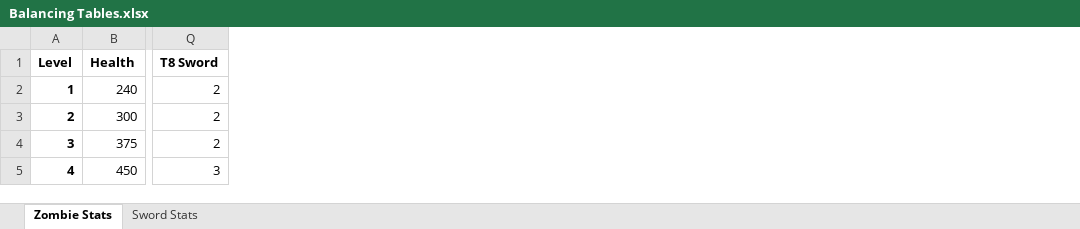
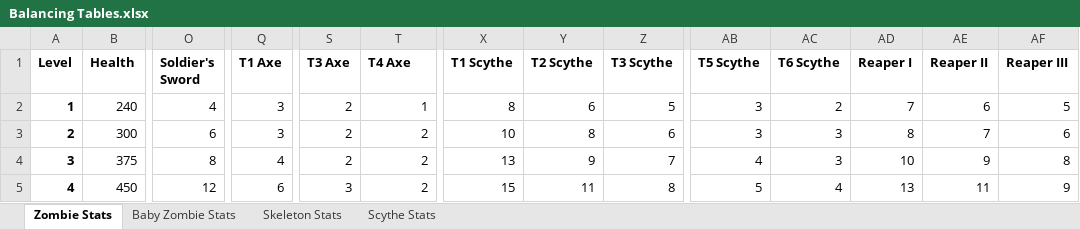
Before and after one commit to Theguyhere0/villager-defense-minigame, an Excel workbook: dev assets/Balancing Tables.xlsx, sheet Zombie Stats, drawn as a sheet; only a part is shown, gaps mark what is left out; values as stored, in another font and other column widths than the file's, no borders; charts and pictures not drawn; addresses are those after the commit; the diff covers the shown part only; the diff names each change by its address in the sheet, - before the commit and + after, or states it on an @@ line.

Commit message:
Weapon and minion revamp cont.
- Reduced number of tiered weapons to t6
- Increased durability drastically across the board
- Roughly increased damage across the board
- Renamed and reworked lore for weapons
- Revamped sword, axe, and scythe
- revamped baby zombie and skeleton

```diff
--- a/dev assets/Balancing Tables.xlsx (sheet Zombie Stats)
+++ b/dev assets/Balancing Tables.xlsx (sheet Zombie Stats)
@@ sheet tab hidden: Sword Stats @@
+sheet tab: Baby Zombie Stats
+sheet tab: Skeleton Stats
+sheet tab: Scythe Stats
+column O (Soldier's Sword), rows 2-5: 4 | 6 | 8 | 12
+column Q (T1 Axe), rows 2-5: 3 | 3 | 4 | 6
+column S (T3 Axe), rows 2-5: 2 | 2 | 2 | 3
+column X (T1 Scythe), rows 2-5: 8 | 10 | 13 | 15
+column Y (T2 Scythe), rows 2-5: 6 | 8 | 9 | 11
+column Z (T3 Scythe), rows 2-5: 5 | 6 | 7 | 8
+column AB (T5 Scythe), rows 2-5: 3 | 3 | 4 | 5
+column AC (T6 Scythe), rows 2-5: 2 | 3 | 3 | 4
+column AD (Reaper I), rows 2-5: 7 | 8 | 10 | 13
+column AE (Reaper II), rows 2-5: 6 | 7 | 9 | 11
+column AF (Reaper III), rows 2-5: 5 | 6 | 8 | 9
-T1: T8 Sword
+T1: T4 Axe
-T2 (T4 Axe): 2
+T2 (T4 Axe): 1
-T5 (T4 Axe): 3
+T5 (T4 Axe): 2
```
Also changed, not shown: 2 added columns, 1 removed column and 48 edited cells elsewhere in this sheet, formulas that keep their value, charts or pictures, 10 other files.
